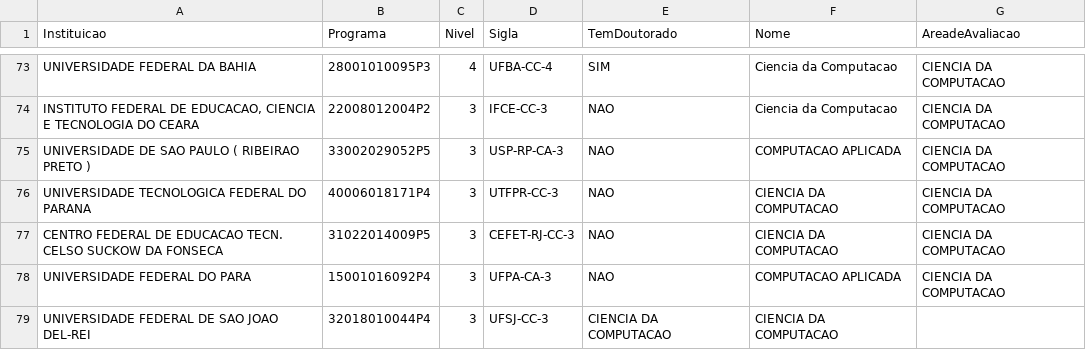
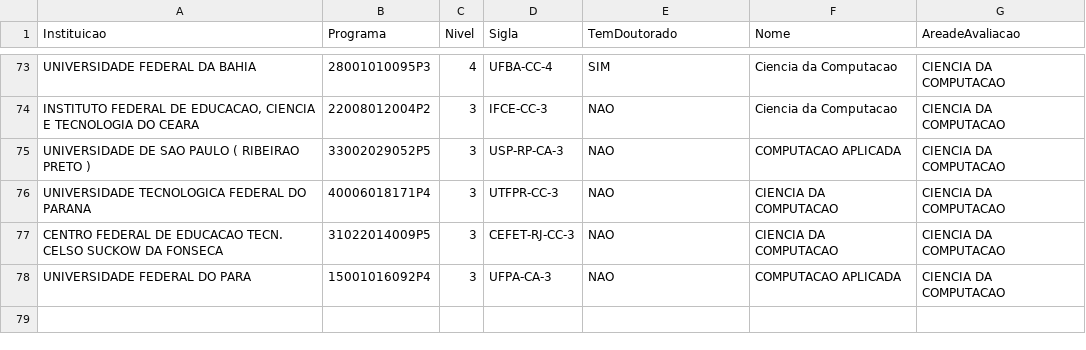
Before and after one commit to heitortanoue/minisql, a TSV file: Progs.tsv, drawn as a sheet; only a part is shown, gaps mark what is left out.

```diff
--- a/Progs.tsv
+++ b/Progs.tsv
@@ -78,2 +78 @@ CENTRO FEDERAL DE EDUCACAO TECN. CELSO SUCKOW DA FONSECA	31022014009P5	3	CEFET-R
 UNIVERSIDADE FEDERAL DO PARA	15001016092P4	3	UFPA-CA-3	NAO	COMPUTACAO APLICADA	CIENCIA DA COMPUTACAO
-UNIVERSIDADE FEDERAL DE SAO JOAO DEL-REI	32018010044P4	3	UFSJ-CC-3	CIENCIA DA COMPUTACAO	CIENCIA DA COMPUTACAO
```
Also changed, not shown: 5 other files.
